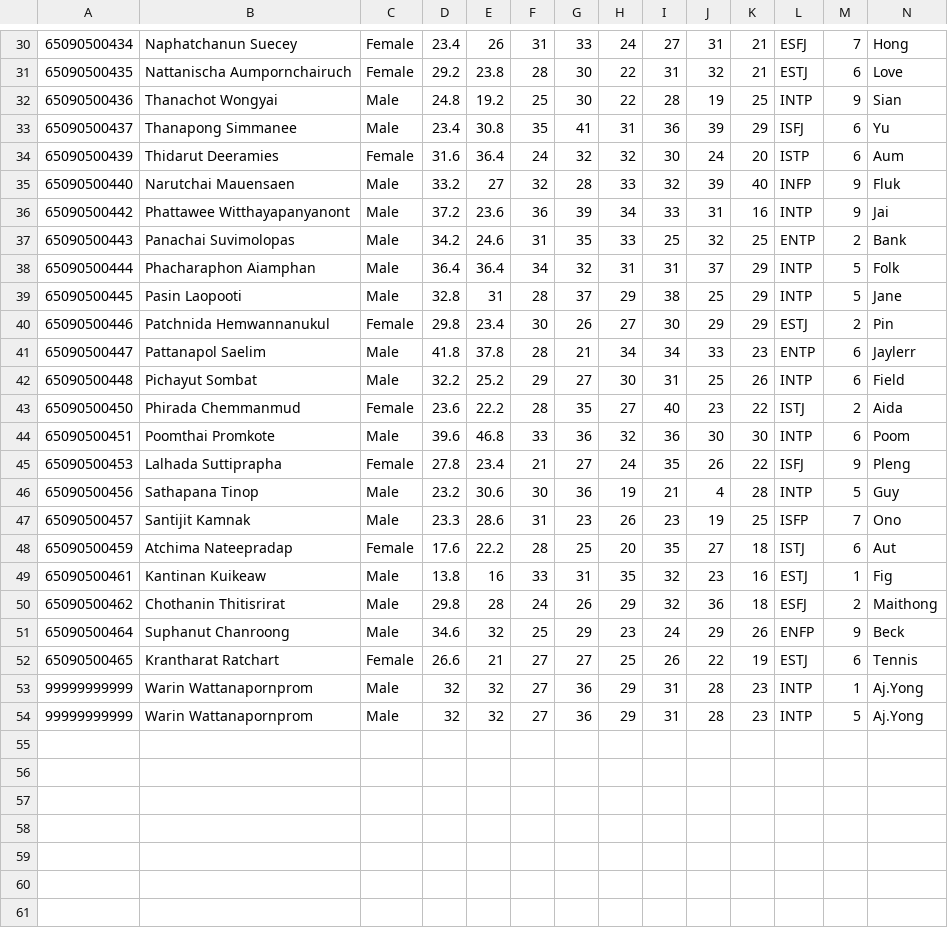
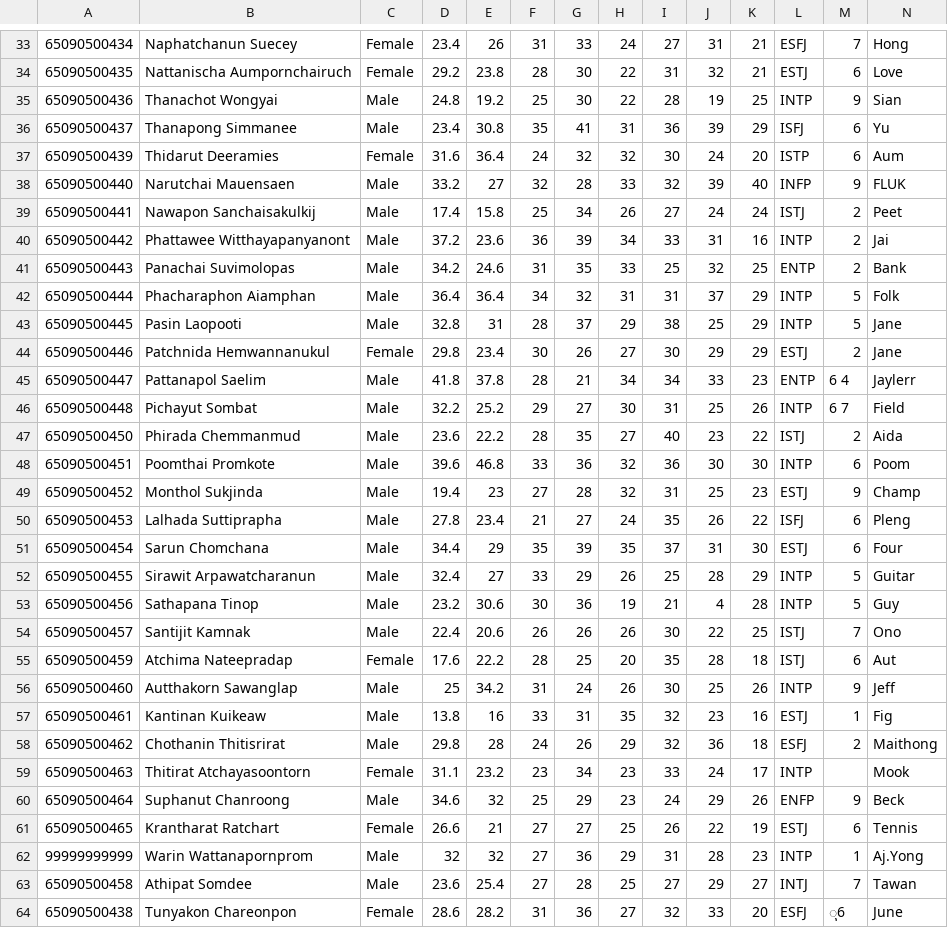
Before and after one commit to HelloArtty/CSS121, a CSV file: C++/MBTI/MBTI.csv, drawn as a sheet; only a part is shown, gaps mark what is left out; the diff covers the shown part only.

```diff
--- a/C++/MBTI/MBTI.csv
+++ b/C++/MBTI/MBTI.csv
@@ -34,4 +37,5 @@
 65090500439,Thidarut Deeramies,Female,31.6,36.4,24,32,32,30,24,20,ISTP,6,Aum
-65090500440,Narutchai Mauensaen,Male,33.2,27,32,28,33,32,39,40,INFP,9,Fluk
-65090500442,Phattawee Witthayapanyanont,Male,37.2,23.6,36,39,34,33,31,16,INTP,9,Jai
+65090500440,Narutchai Mauensaen,Male,33.2,27,32,28,33,32,39,40,INFP,9,FLUK
+65090500441,Nawapon Sanchaisakulkij,Male,17.4,15.8,25,34,26,27,24,24,ISTJ,2,Peet
+65090500442,Phattawee Witthayapanyanont,Male,37.2,23.6,36,39,34,33,31,16,INTP,2,Jai
 65090500443,Panachai Suvimolopas,Male,34.2,24.6,31,35,33,25,32,25,ENTP,2,Bank
@@ -39,13 +43,18 @@
 65090500445,Pasin Laopooti,Male,32.8,31,28,37,29,38,25,29,INTP,5,Jane
-65090500446,Patchnida Hemwannanukul,Female,29.8,23.4,30,26,27,30,29,29,ESTJ,2,Pin
-65090500447,Pattanapol Saelim,Male,41.8,37.8,28,21,34,34,33,23,ENTP,6,Jaylerr
-65090500448,Pichayut Sombat,Male,32.2,25.2,29,27,30,31,25,26,INTP,6,Field
-65090500450,Phirada Chemmanmud,Female,23.6,22.2,28,35,27,40,23,22,ISTJ,2,Aida
+65090500446,Patchnida Hemwannanukul,Female,29.8,23.4,30,26,27,30,29,29,ESTJ,2,Jane
+65090500447,Pattanapol Saelim,Male,41.8,37.8,28,21,34,34,33,23,ENTP,6 4,Jaylerr
+65090500448,Pichayut Sombat,Male,32.2,25.2,29,27,30,31,25,26,INTP,6 7,Field
+65090500450,Phirada Chemmanmud,Male,23.6,22.2,28,35,27,40,23,22,ISTJ,2,Aida
 65090500451,Poomthai Promkote ,Male,39.6,46.8,33,36,32,36,30,30,INTP,6,Poom
-65090500453,Lalhada Suttiprapha,Female,27.8,23.4,21,27,24,35,26,22,ISFJ,9,Pleng
+65090500452,Monthol Sukjinda,Male,19.4,23,27,28,32,31,25,23,ESTJ,9,Champ
+65090500453,Lalhada Suttiprapha,Male,27.8,23.4,21,27,24,35,26,22,ISFJ,6,Pleng
+65090500454,Sarun Chomchana,Male,34.4,29,35,39,35,37,31,30,ESTJ,6,Four
+65090500455,Sirawit Arpawatcharanun,Male,32.4,27,33,29,26,25,28,29,INTP,5,Guitar
 65090500456,Sathapana Tinop,Male,23.2,30.6,30,36,19,21,4,28,INTP,5,Guy
-65090500457,Santijit Kamnak,Male,23.3,28.6,31,23,26,23,19,25,ISFP,7,Ono
-65090500459,Atchima Nateepradap,Female,17.6,22.2,28,25,20,35,27,18,ISTJ,6,Aut
+65090500457,Santijit Kamnak,Male,22.4,20.6,26,26,26,30,22,25,ISTJ,7,Ono
+65090500459,Atchima Nateepradap,Female,17.6,22.2,28,25,20,35,28,18,ISTJ,6,Aut
+65090500460,Autthakorn Sawanglap,Male,25,34.2,31,24,26,30,25,26,INTP,9,Jeff
 65090500461,Kantinan Kuikeaw,Male,13.8,16,33,31,35,32,23,16,ESTJ,1,Fig
 65090500462,Chothanin Thitisrirat,Male,29.8,28,24,26,29,32,36,18,ESFJ,2,Maithong
+65090500463,Thitirat Atchayasoontorn,Female,31.1,23.2,23,34,23,33,24,17,INTP,,Mook
 65090500464,Suphanut Chanroong,Male,34.6,32,25,29,23,24,29,26,ENFP,9,Beck
@@ -53,2 +62,3 @@
 99999999999,Warin Wattanapornprom,Male,32,32,27,36,29,31,28,23,INTP,1,Aj.Yong
-99999999999,Warin Wattanapornprom,Male,32,32,27,36,29,31,28,23,INTP,5,Aj.Yong
+65090500458,Athipat Somdee,Male,23.6,25.4,27,28,25,27,29,27,INTJ,7,Tawan
+65090500438,Tunyakon Chareonpon,Female,28.6,28.2,31,36,27,32,33,20,ESFJ,ุ6,June
```
Also changed, not shown: 3 added rows and 11 edited cells elsewhere in this file, 3 other files.
